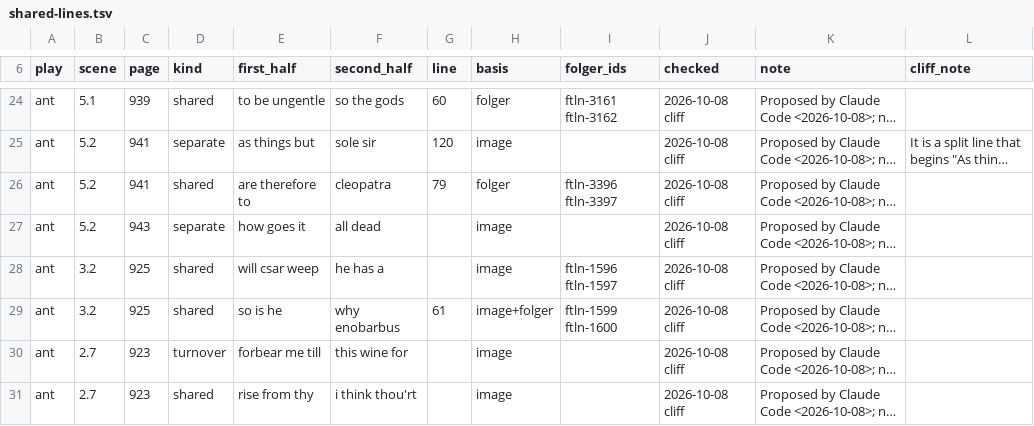
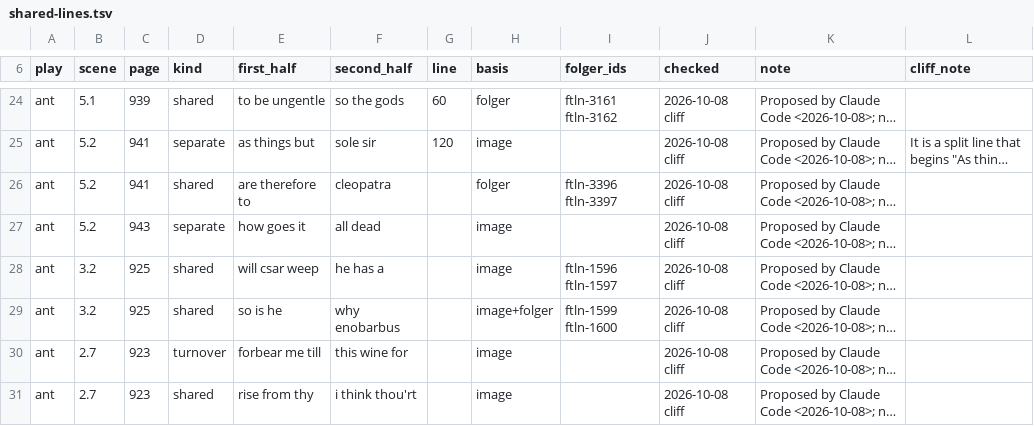
Before and after one commit to PerseusDLCode/corpus-tools, a TSV file: data/globe/shared-lines.tsv, drawn as a sheet; only a part is shown, gaps mark what is left out; long unchanged cells end in …; the diff names each change by its address in the sheet, - before the commit and + after, or states it on an @@ line.

Commit message:
Corrects the record.

```diff
--- a/data/globe/shared-lines.tsv
+++ b/data/globe/shared-lines.tsv
-G26 (line): 79
+G26 (line): (empty)
-G29 (line): 61
+G29 (line): (empty)
```
